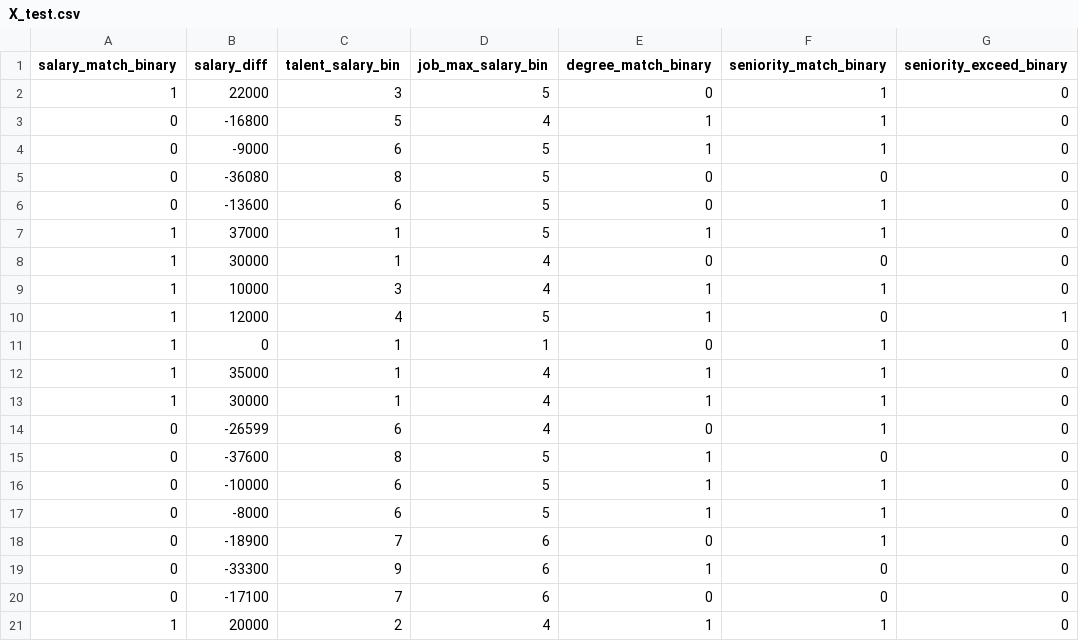
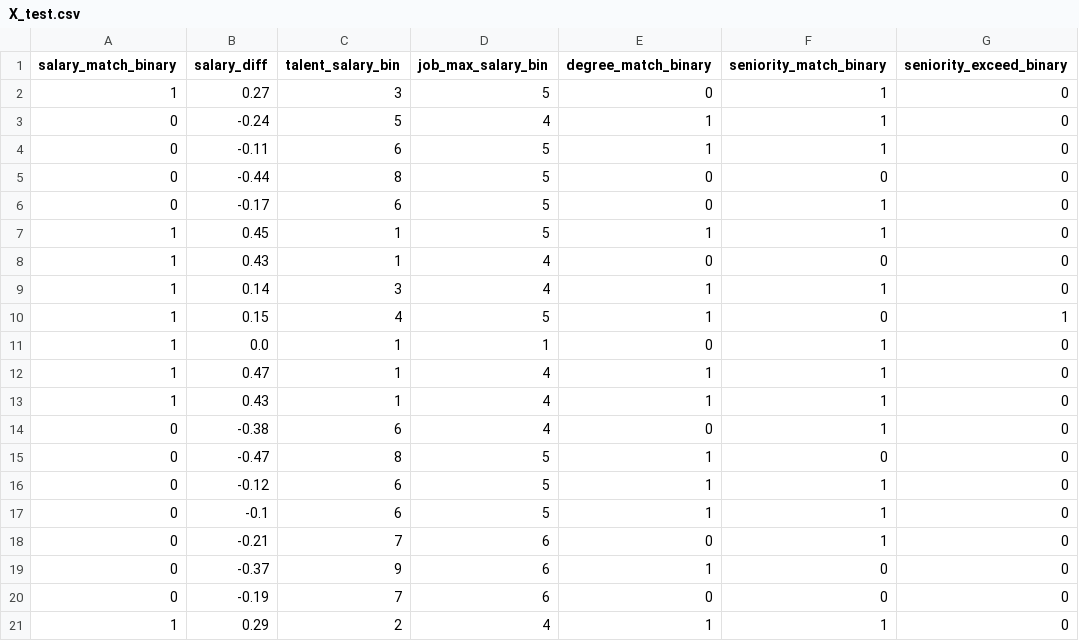
Before and after one commit to dsflu/talent-job-matching, a CSV file: processed_data/X_test.csv, drawn as a sheet; only a part is shown; the diff names each change by its address in the sheet, - before the commit and + after, or states it on an @@ line.

```diff
--- a/processed_data/X_test.csv
+++ b/processed_data/X_test.csv
-B2 (salary_diff): 22000
+B2 (salary_diff): 0.27
-B3 (salary_diff): -16800
+B3 (salary_diff): -0.24
-B4 (salary_diff): -9000
+B4 (salary_diff): -0.11
-B5 (salary_diff): -36080
+B5 (salary_diff): -0.44
-B6 (salary_diff): -13600
+B6 (salary_diff): -0.17
-B7 (salary_diff): 37000
+B7 (salary_diff): 0.45
-B8 (salary_diff): 30000
+B8 (salary_diff): 0.43
-B9 (salary_diff): 10000
+B9 (salary_diff): 0.14
-B10 (salary_diff): 12000
+B10 (salary_diff): 0.15
-B11 (salary_diff): 0
+B11 (salary_diff): 0.0
-B12 (salary_diff): 35000
+B12 (salary_diff): 0.47
-B13 (salary_diff): 30000
+B13 (salary_diff): 0.43
-B14 (salary_diff): -26599
+B14 (salary_diff): -0.38
-B15 (salary_diff): -37600
+B15 (salary_diff): -0.47
-B16 (salary_diff): -10000
+B16 (salary_diff): -0.12
-B17 (salary_diff): -8000
+B17 (salary_diff): -0.1
-B18 (salary_diff): -18900
+B18 (salary_diff): -0.21
-B19 (salary_diff): -33300
+B19 (salary_diff): -0.37
-B20 (salary_diff): -17100
+B20 (salary_diff): -0.19
-B21 (salary_diff): 20000
+B21 (salary_diff): 0.29
```
Also changed, not shown: processed_data/X_train.csv, 7 other files.
